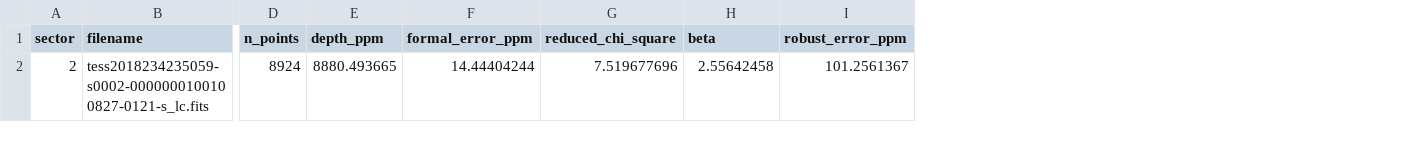
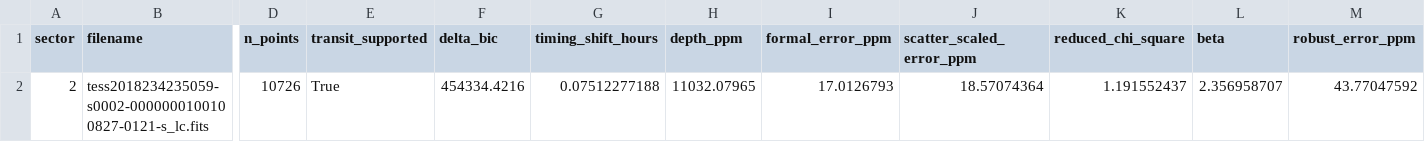
Before and after one commit to Biswajit1999/wasp-18b-exoplanet-report, a CSV file: figures/multisector_statistics.csv, drawn as a sheet; only a part is shown, gaps mark what is left out; addresses are those after the commit; the diff names each change by its address in the sheet, - before the commit and + after, or states it on an @@ line.

```diff
--- a/figures/multisector_statistics.csv
+++ b/figures/multisector_statistics.csv
+column E (transit_supported), row 2: True
+column F (delta_bic), row 2: 454334.4216
+column G (timing_shift_hours), row 2: 0.07512277188
+column J (scatter_scaled_error_ppm), row 2: 18.57074364
-D2 (n_points): 8924
+D2 (n_points): 10726
-H2 (depth_ppm): 8880.493665
+H2 (depth_ppm): 11032.07965
-I2 (formal_error_ppm): 14.44404244
+I2 (formal_error_ppm): 17.0126793
-K2 (reduced_chi_square): 7.519677696
+K2 (reduced_chi_square): 1.191552437
-L2 (beta): 2.55642458
+L2 (beta): 2.356958707
-M2 (robust_error_ppm): 101.2561367
+M2 (robust_error_ppm): 43.77047592
```
Also changed, not shown: figures/summary_statistics.csv, 12 other files.
